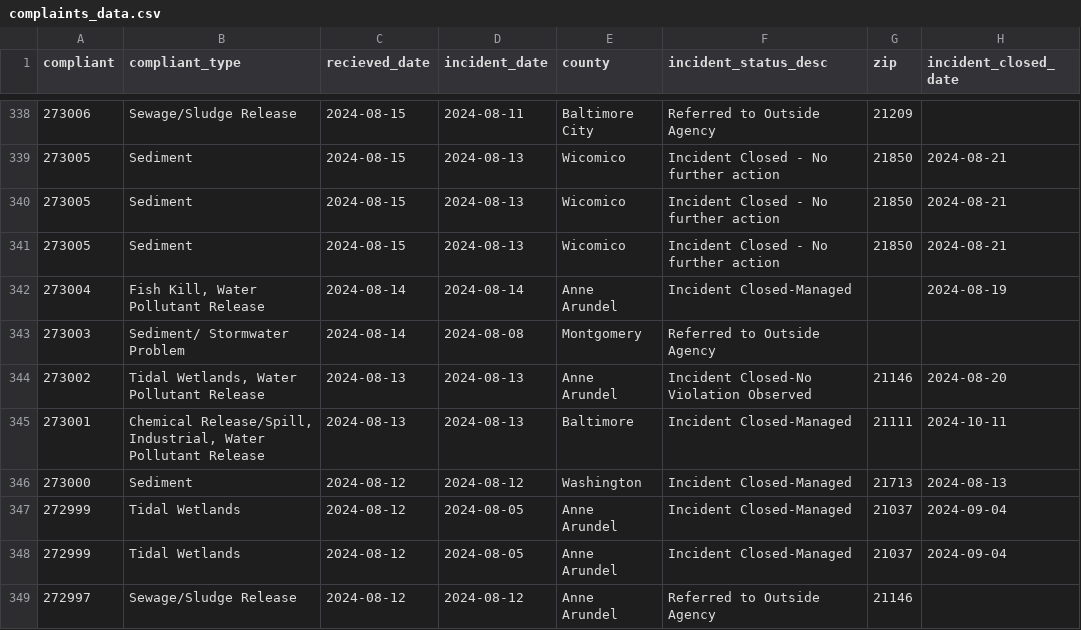
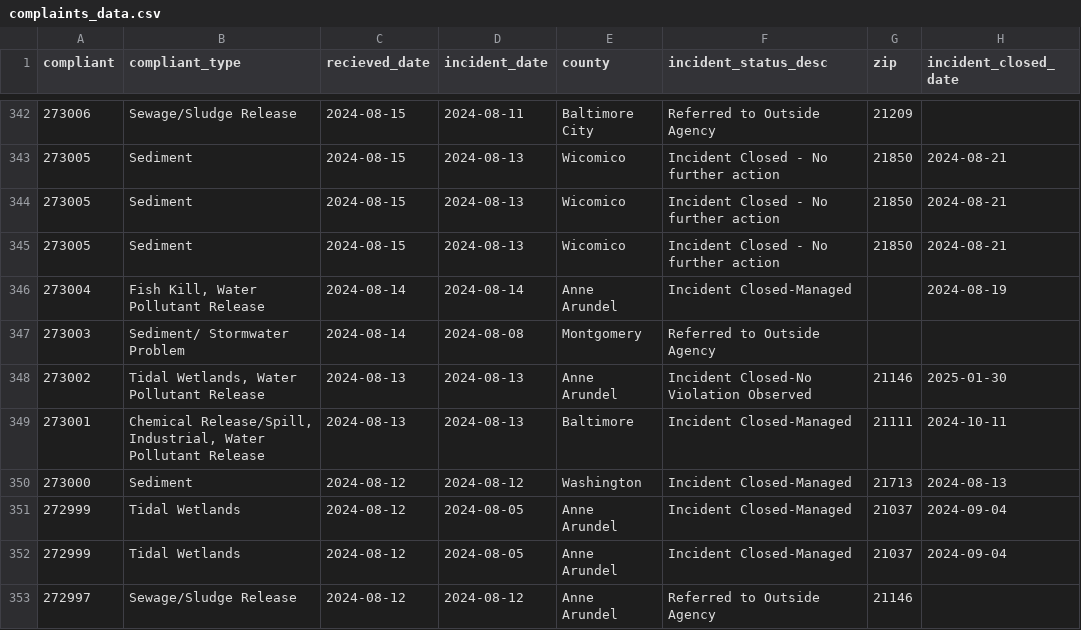
Before and after one commit to amandavhernan/enviro_complaints, a CSV file: complaints_data.csv, drawn as a sheet; only a part is shown, gaps mark what is left out; the diff covers the shown part only.

```diff
--- a/complaints_data.csv
+++ b/complaints_data.csv
@@ -343,3 +347,3 @@ compliant,compliant_type,recieved_date,incident_date,county,incident_status_desc
 273003,Sediment/ Stormwater Problem,2024-08-14,2024-08-08,Montgomery,Referred to Outside Agency,,
-273002,"Tidal Wetlands, Water Pollutant Release",2024-08-13,2024-08-13,Anne Arundel,Incident Closed-No Violation Observed,21146,2024-08-20
+273002,"Tidal Wetlands, Water Pollutant Release",2024-08-13,2024-08-13,Anne Arundel,Incident Closed-No Violation Observed,21146,2025-01-30
 273001,"Chemical Release/Spill, Industrial, Water Pollutant Release",2024-08-13,2024-08-13,Baltimore,Incident Closed-Managed,21111,2024-10-11
```
Also changed, not shown: 4 added rows, 4 removed rows and 6 edited cells elsewhere in this file, 1 other file.
